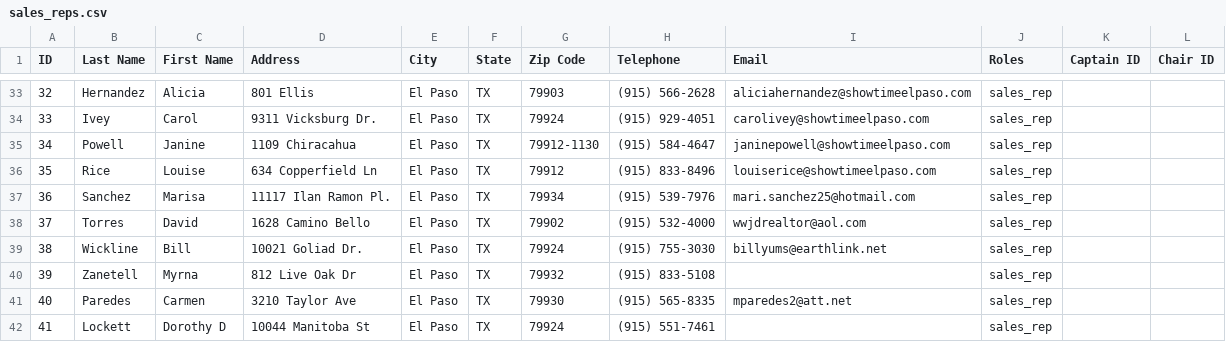
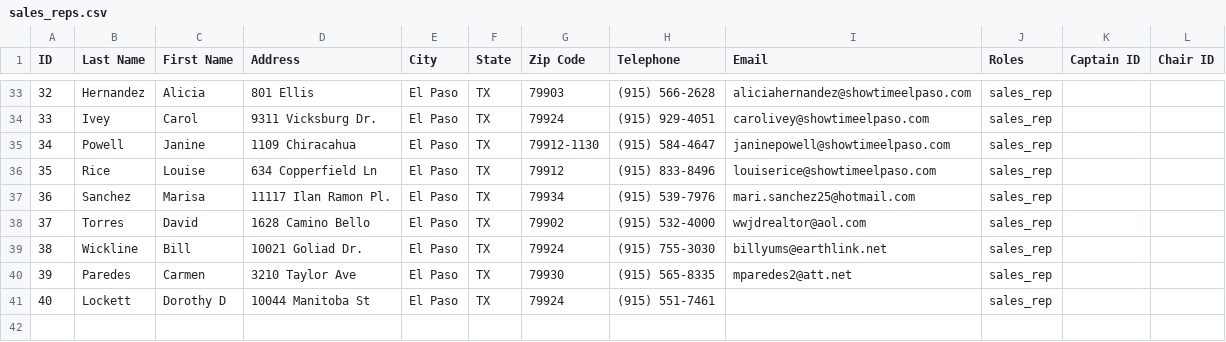
Before and after one commit to brayfe/showtime, a CSV file: csvs/sales_reps.csv, drawn as a sheet; only a part is shown, gaps mark what is left out; removed rows and columns are numbered as before the commit, all else as after; the diff names each change by its address in the sheet, - before the commit and + after, or states it on an @@ line.

```diff
--- a/csvs/sales_reps.csv
+++ b/csvs/sales_reps.csv
-row 40: 39 | Zanetell | Myrna | 812 Live Oak Dr | El Paso | TX | 79932 | (915) 833-5108 |  | sales_rep
@@ column A (ID) renumbered from row 40 down @@
```
Also changed, not shown: csvs/17-18_sales.csv.
